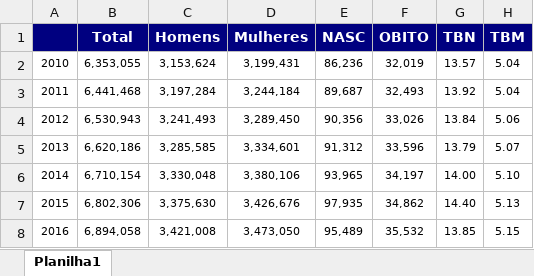
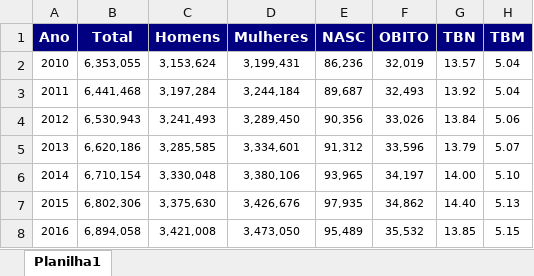
Before and after one commit to cmusso86/Trabalho_Demografia, an Excel workbook: Bases/indicadores_IBGE_SC.xlsx, sheet Planilha1, drawn as a sheet; only a part is shown; values as stored, in another font and other column widths than the file's, no borders; the diff names each change by its address in the sheet, - before the commit and + after, or states it on an @@ line.

```diff
--- a/Bases/indicadores_IBGE_SC.xlsx (sheet Planilha1)
+++ b/Bases/indicadores_IBGE_SC.xlsx (sheet Planilha1)
-A1: (empty)
+A1: Ano
```
Also changed, not shown: 1 other file.
